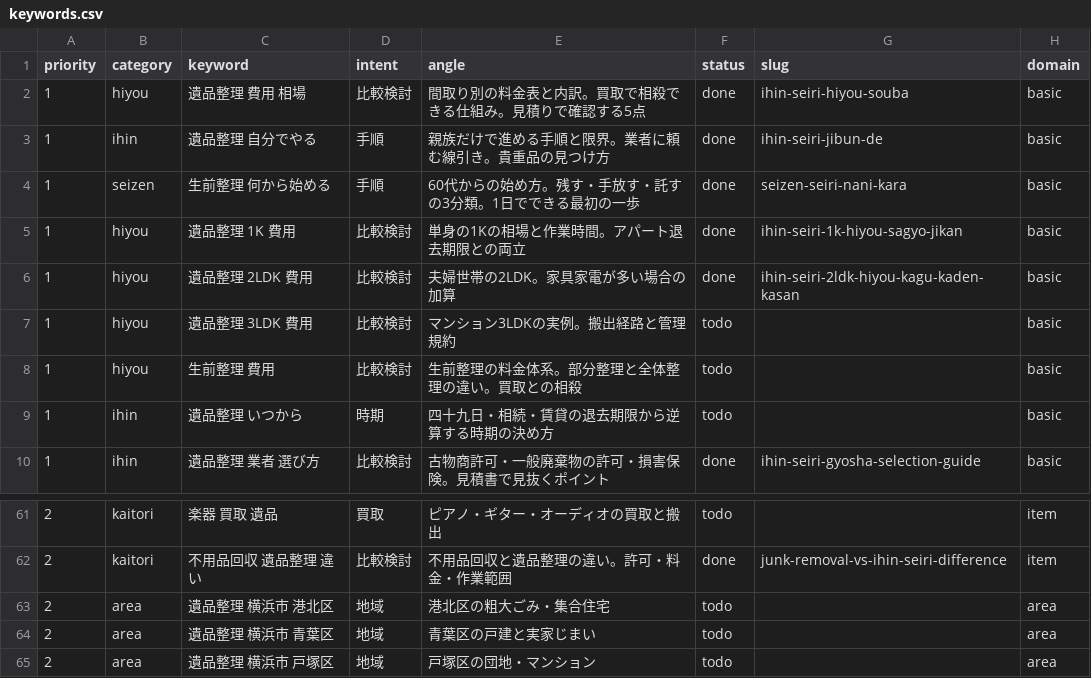
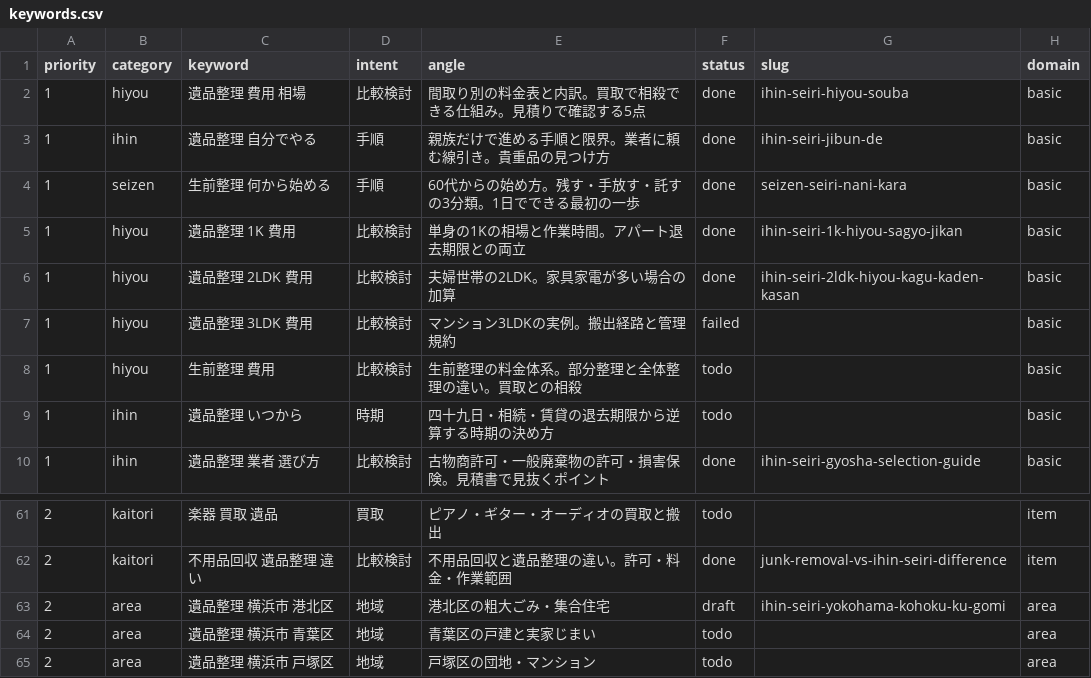
Before and after one commit to clarie-jp/guide, a CSV file: keywords.csv, drawn as a sheet; only a part is shown, gaps mark what is left out.

```diff
--- a/keywords.csv
+++ b/keywords.csv
@@ -6,3 +6,3 @@ priority,category,keyword,intent,angle,status,slug,domain
 1,hiyou,遺品整理 2LDK 費用,比較検討,夫婦世帯の2LDK。家具家電が多い場合の加算,done,ihin-seiri-2ldk-hiyou-kagu-kaden-kasan,basic
-1,hiyou,遺品整理 3LDK 費用,比較検討,マンション3LDKの実例。搬出経路と管理規約,todo,,basic
+1,hiyou,遺品整理 3LDK 費用,比較検討,マンション3LDKの実例。搬出経路と管理規約,failed,,basic
 1,hiyou,生前整理 費用,比較検討,生前整理の料金体系。部分整理と全体整理の違い。買取との相殺,todo,,basic
@@ -62,3 +62,3 @@ priority,category,keyword,intent,angle,status,slug,domain
 2,kaitori,不用品回収 遺品整理 違い,比較検討,不用品回収と遺品整理の違い。許可・料金・作業範囲,done,junk-removal-vs-ihin-seiri-difference,item
-2,area,遺品整理 横浜市 港北区,地域,港北区の粗大ごみ・集合住宅,todo,,area
+2,area,遺品整理 横浜市 港北区,地域,港北区の粗大ごみ・集合住宅,draft,ihin-seiri-yokohama-kohoku-ku-gomi,area
 2,area,遺品整理 横浜市 青葉区,地域,青葉区の戸建と実家じまい,todo,,area
```
Also changed, not shown: 1 other file.
